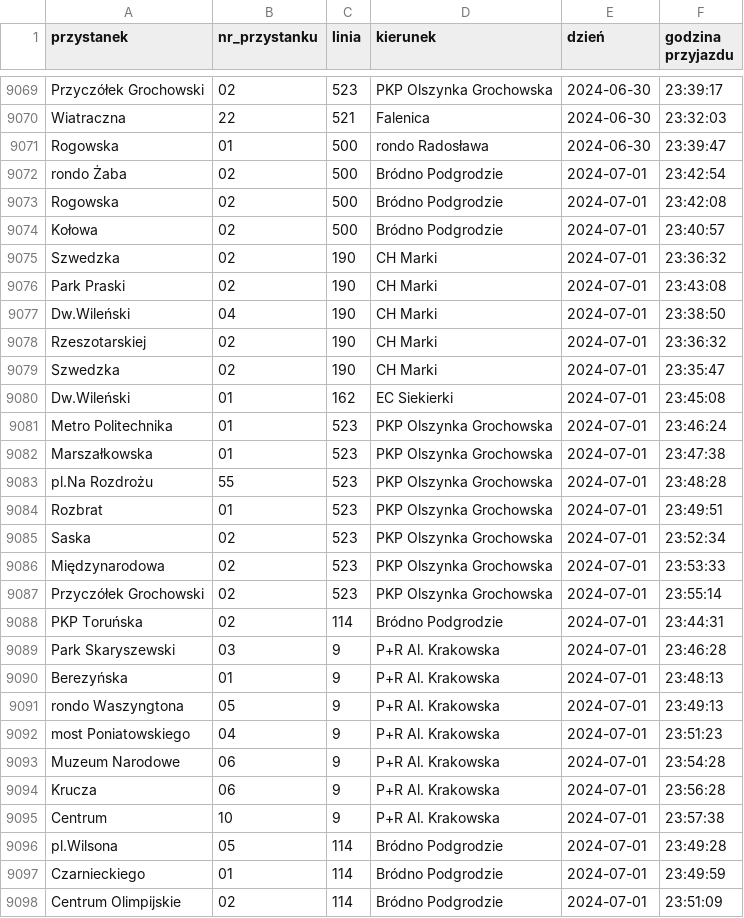
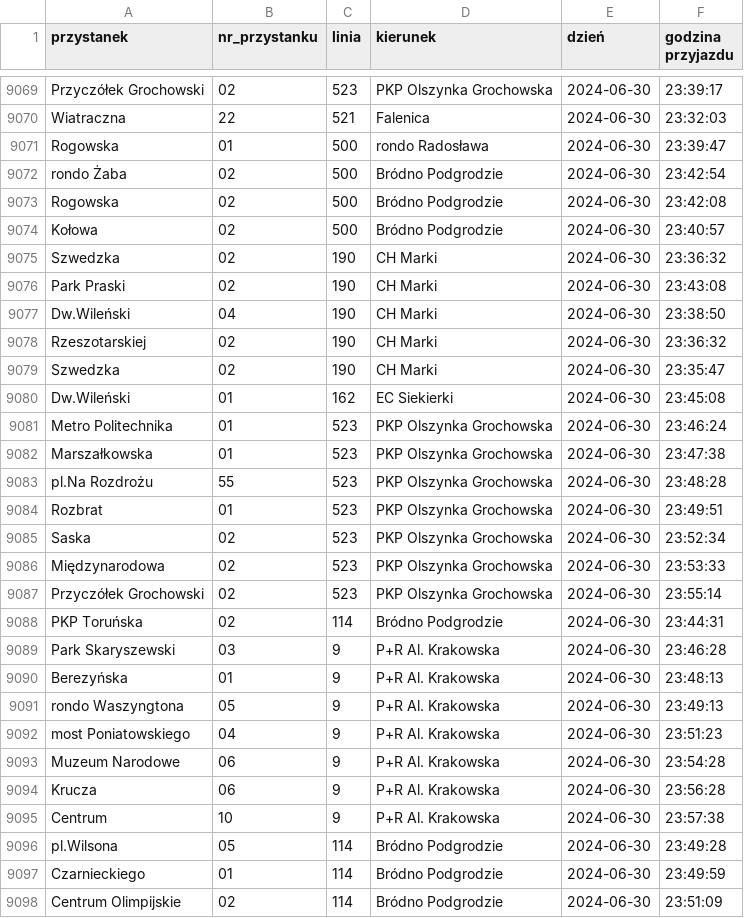
Before and after one commit to p-karp/ztm-latecomers, a CSV file: zebraneDane/dane_30-06_03.csv, drawn as a sheet; only a part is shown, gaps mark what is left out; the diff covers the shown part only.

```diff
--- a/zebraneDane/dane_30-06_03.csv
+++ b/zebraneDane/dane_30-06_03.csv
@@ -9071,28 +9071,28 @@ Wiatraczna,22,521,Falenica,2024-06-30,23:32:03
 Rogowska,01,500,rondo Radosława,2024-06-30,23:39:47
-rondo Żaba,02,500,Bródno Podgrodzie,2024-07-01,23:42:54
-Rogowska,02,500,Bródno Podgrodzie,2024-07-01,23:42:08
-Kołowa,02,500,Bródno Podgrodzie,2024-07-01,23:40:57
-Szwedzka,02,190,CH Marki,2024-07-01,23:36:32
-Park Praski,02,190,CH Marki,2024-07-01,23:43:08
-Dw.Wileński,04,190,CH Marki,2024-07-01,23:38:50
-Rzeszotarskiej,02,190,CH Marki,2024-07-01,23:36:32
-Szwedzka,02,190,CH Marki,2024-07-01,23:35:47
-Dw.Wileński,01,162,EC Siekierki,2024-07-01,23:45:08
-Metro Politechnika,01,523,PKP Olszynka Grochowska,2024-07-01,23:46:24
-Marszałkowska,01,523,PKP Olszynka Grochowska,2024-07-01,23:47:38
-pl.Na Rozdrożu,55,523,PKP Olszynka Grochowska,2024-07-01,23:48:28
-Rozbrat,01,523,PKP Olszynka Grochowska,2024-07-01,23:49:51
-Saska,02,523,PKP Olszynka Grochowska,2024-07-01,23:52:34
-Międzynarodowa,02,523,PKP Olszynka Grochowska,2024-07-01,23:53:33
-Przyczółek Grochowski,02,523,PKP Olszynka Grochowska,2024-07-01,23:55:14
-PKP Toruńska,02,114,Bródno Podgrodzie,2024-07-01,23:44:31
-Park Skaryszewski,03,9,P+R Al. Krakowska,2024-07-01,23:46:28
-Berezyńska,01,9,P+R Al. Krakowska,2024-07-01,23:48:13
-rondo Waszyngtona,05,9,P+R Al. Krakowska,2024-07-01,23:49:13
-most Poniatowskiego,04,9,P+R Al. Krakowska,2024-07-01,23:51:23
-Muzeum Narodowe,06,9,P+R Al. Krakowska,2024-07-01,23:54:28
-Krucza,06,9,P+R Al. Krakowska,2024-07-01,23:56:28
-Centrum,10,9,P+R Al. Krakowska,2024-07-01,23:57:38
-pl.Wilsona,05,114,Bródno Podgrodzie,2024-07-01,23:49:28
-Czarnieckiego,01,114,Bródno Podgrodzie,2024-07-01,23:49:59
-Centrum Olimpijskie,02,114,Bródno Podgrodzie,2024-07-01,23:51:09
+rondo Żaba,02,500,Bródno Podgrodzie,2024-06-30,23:42:54
+Rogowska,02,500,Bródno Podgrodzie,2024-06-30,23:42:08
+Kołowa,02,500,Bródno Podgrodzie,2024-06-30,23:40:57
+Szwedzka,02,190,CH Marki,2024-06-30,23:36:32
+Park Praski,02,190,CH Marki,2024-06-30,23:43:08
+Dw.Wileński,04,190,CH Marki,2024-06-30,23:38:50
+Rzeszotarskiej,02,190,CH Marki,2024-06-30,23:36:32
+Szwedzka,02,190,CH Marki,2024-06-30,23:35:47
+Dw.Wileński,01,162,EC Siekierki,2024-06-30,23:45:08
+Metro Politechnika,01,523,PKP Olszynka Grochowska,2024-06-30,23:46:24
+Marszałkowska,01,523,PKP Olszynka Grochowska,2024-06-30,23:47:38
+pl.Na Rozdrożu,55,523,PKP Olszynka Grochowska,2024-06-30,23:48:28
+Rozbrat,01,523,PKP Olszynka Grochowska,2024-06-30,23:49:51
+Saska,02,523,PKP Olszynka Grochowska,2024-06-30,23:52:34
+Międzynarodowa,02,523,PKP Olszynka Grochowska,2024-06-30,23:53:33
+Przyczółek Grochowski,02,523,PKP Olszynka Grochowska,2024-06-30,23:55:14
+PKP Toruńska,02,114,Bródno Podgrodzie,2024-06-30,23:44:31
+Park Skaryszewski,03,9,P+R Al. Krakowska,2024-06-30,23:46:28
+Berezyńska,01,9,P+R Al. Krakowska,2024-06-30,23:48:13
+rondo Waszyngtona,05,9,P+R Al. Krakowska,2024-06-30,23:49:13
+most Poniatowskiego,04,9,P+R Al. Krakowska,2024-06-30,23:51:23
+Muzeum Narodowe,06,9,P+R Al. Krakowska,2024-06-30,23:54:28
+Krucza,06,9,P+R Al. Krakowska,2024-06-30,23:56:28
+Centrum,10,9,P+R Al. Krakowska,2024-06-30,23:57:38
+pl.Wilsona,05,114,Bródno Podgrodzie,2024-06-30,23:49:28
+Czarnieckiego,01,114,Bródno Podgrodzie,2024-06-30,23:49:59
+Centrum Olimpijskie,02,114,Bródno Podgrodzie,2024-06-30,23:51:09
```
Also changed, not shown: 63 edited cells elsewhere in this file, 2 other files.
